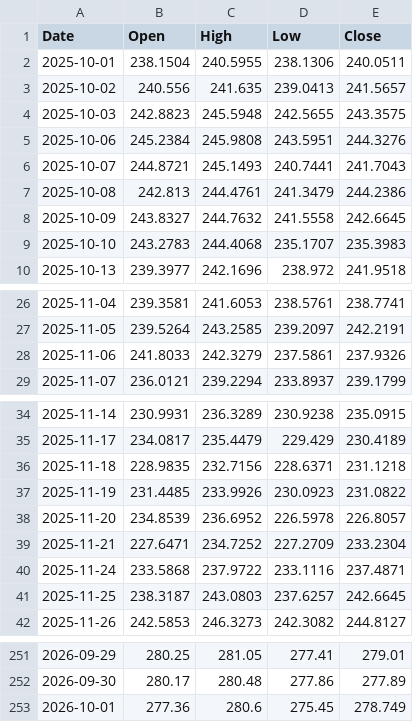
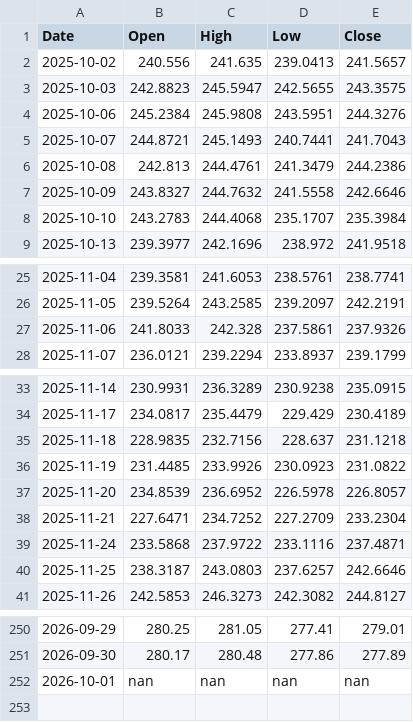
Before and after one commit to pooree-tangwachirapan/vrp-stock-analyzer, a CSV file: data/IWM_ohlc.csv, drawn as a sheet; only a part is shown, gaps mark what is left out; the diff covers the shown part only.

```diff
--- a/data/IWM_ohlc.csv
+++ b/data/IWM_ohlc.csv
@@ -1,5 +1,4 @@
 Date,Open,High,Low,Close
-2025-10-01,238.1504,240.5955,238.1306,240.0511
 2025-10-02,240.556,241.635,239.0413,241.5657
-2025-10-03,242.8823,245.5948,242.5655,243.3575
+2025-10-03,242.8823,245.5947,242.5655,243.3575
 2025-10-06,245.2384,245.9808,243.5951,244.3276
@@ -7,4 +6,4 @@ Date,Open,High,Low,Close
 2025-10-08,242.813,244.4761,241.3479,244.2386
-2025-10-09,243.8327,244.7632,241.5558,242.6645
-2025-10-10,243.2783,244.4068,235.1707,235.3983
+2025-10-09,243.8327,244.7632,241.5558,242.6646
+2025-10-10,243.2783,244.4068,235.1707,235.3984
 2025-10-13,239.3977,242.1696,238.972,241.9518
@@ -27,3 +26,3 @@ Date,Open,High,Low,Close
 2025-11-05,239.5264,243.2585,239.2097,242.2191
-2025-11-06,241.8033,242.3279,237.5861,237.9326
+2025-11-06,241.8033,242.328,237.5861,237.9326
 2025-11-07,236.0121,239.2294,233.8937,239.1799
@@ -35,3 +34,3 @@ Date,Open,High,Low,Close
 2025-11-17,234.0817,235.4479,229.429,230.4189
-2025-11-18,228.9835,232.7156,228.6371,231.1218
+2025-11-18,228.9835,232.7156,228.637,231.1218
 2025-11-19,231.4485,233.9926,230.0923,231.0822
@@ -40,3 +39,3 @@ Date,Open,High,Low,Close
 2025-11-24,233.5868,237.9722,233.1116,237.4871
-2025-11-25,238.3187,243.0803,237.6257,242.6645
+2025-11-25,238.3187,243.0803,237.6257,242.6646
 2025-11-26,242.5853,246.3273,242.3082,244.8127
@@ -252,2 +251,2 @@ Date,Open,High,Low,Close
 2026-09-30,280.17,280.48,277.86,277.89
-2026-10-01,277.36,280.6,275.45,278.749
+2026-10-01,nan,nan,nan,nan
```
Also changed, not shown: 1 edited cell elsewhere in this file, data/AAPL_ohlc.csv, data/GOOGL_ohlc.csv, 40 other files.
